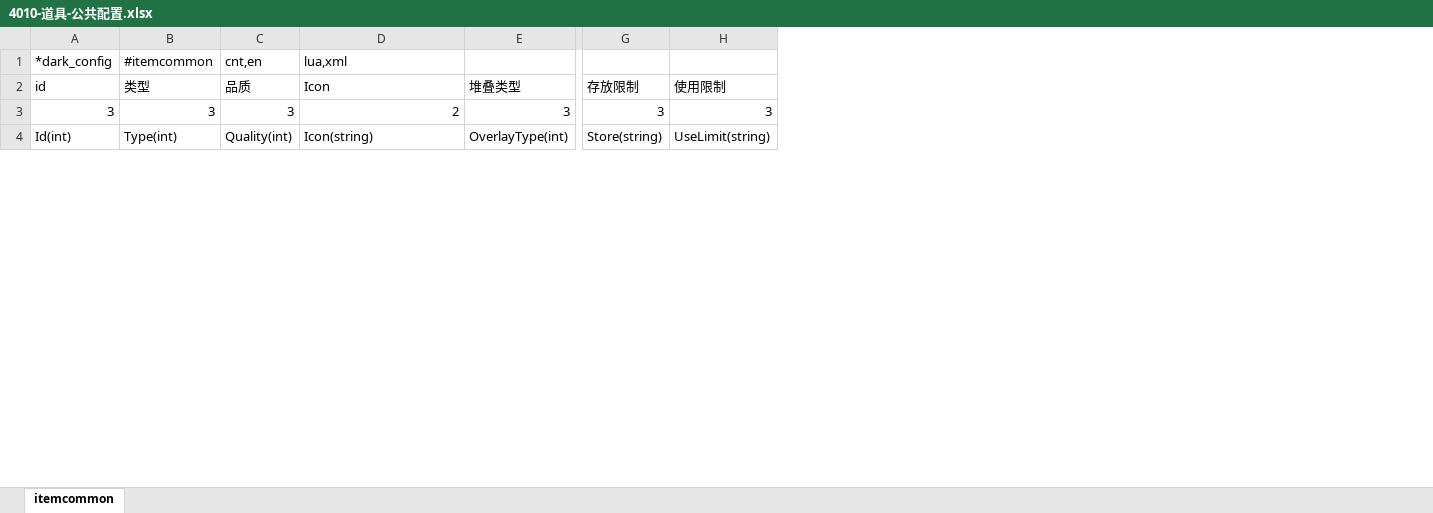
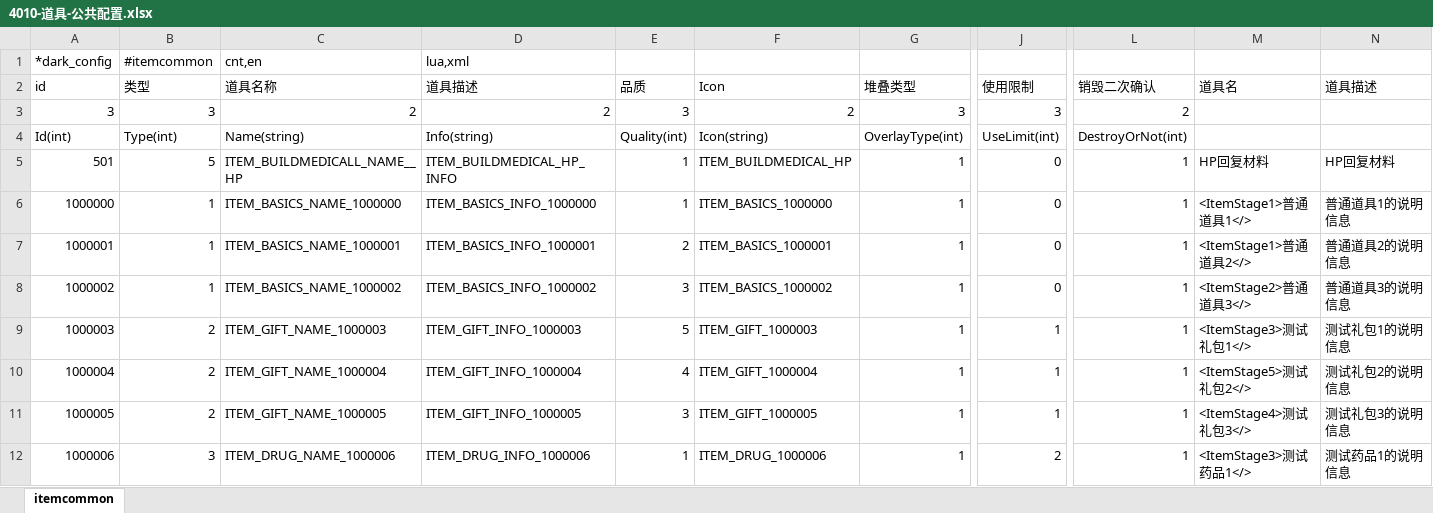
Before and after one commit to lori227/KFrame, an Excel workbook: _resource/excel/4010-道具-公共配置.xlsx, sheet itemcommon, drawn as a sheet; only a part is shown, gaps mark what is left out; values as stored, in another font and other column widths than the file's, no cell formats; removed rows and columns are numbered as before the commit, all else as after; rows hold the shown columns only; the diff covers the shown part only; the diff names each change by its address in the sheet, - before the commit and + after, or states it on an @@ line.

```diff
--- a/_resource/excel/4010-道具-公共配置.xlsx (sheet itemcommon)
+++ b/_resource/excel/4010-道具-公共配置.xlsx (sheet itemcommon)
+column C (道具名称), row 1: cnt,en; rows 3-4: 2 | Name(string)
+column D (道具描述), row 1: lua,xml; rows 3-4: 2 | Info(string)
-column G (存放限制), rows 3-4: 3 | Store(string)
-column H (使用限制), rows 3-4: 3 | UseLimit(string)
+column J (使用限制), rows 3-4: 3 | UseLimit(int)
+column L (销毁二次确认), rows 3-4: 2 | DestroyOrNot(int)
+column M (道具名), empty
+column N (道具描述), empty
-E1 (品质): cnt,en
+E1 (品质): (empty)
-F1 (Icon): lua,xml
+F1 (Icon): (empty)
+row 5: 501 | 5 | ITEM_BUILDMEDICALL_NAME__HP | ITEM_BUILDMEDICAL_HP_INFO | 1 | ITEM_BUILDMEDICAL_HP | 1 | 0 | 1 | HP回复材料 | HP回复材料
+row 6: 1000000 | 1 | ITEM_BASICS_NAME_1000000 | ITEM_BASICS_INFO_1000000 | 1 | ITEM_BASICS_1000000 | 1 | 0 | 1 | <ItemStage1>普通道具1</> | 普通道具1的说明信息
+row 7: 1000001 | 1 | ITEM_BASICS_NAME_1000001 | ITEM_BASICS_INFO_1000001 | 2 | ITEM_BASICS_1000001 | 1 | 0 | 1 | <ItemStage1>普通道具2</> | 普通道具2的说明信息
+row 8: 1000002 | 1 | ITEM_BASICS_NAME_1000002 | ITEM_BASICS_INFO_1000002 | 3 | ITEM_BASICS_1000002 | 1 | 0 | 1 | <ItemStage2>普通道具3</> | 普通道具3的说明信息
+row 9: 1000003 | 2 | ITEM_GIFT_NAME_1000003 | ITEM_GIFT_INFO_1000003 | 5 | ITEM_GIFT_1000003 | 1 | 1 | 1 | <ItemStage3>测试礼包1</> | 测试礼包1的说明信息
+row 10: 1000004 | 2 | ITEM_GIFT_NAME_1000004 | ITEM_GIFT_INFO_1000004 | 4 | ITEM_GIFT_1000004 | 1 | 1 | 1 | <ItemStage5>测试礼包2</> | 测试礼包2的说明信息
+row 11: 1000005 | 2 | ITEM_GIFT_NAME_1000005 | ITEM_GIFT_INFO_1000005 | 3 | ITEM_GIFT_1000005 | 1 | 1 | 1 | <ItemStage4>测试礼包3</> | 测试礼包3的说明信息
+row 12: 1000006 | 3 | ITEM_DRUG_NAME_1000006 | ITEM_DRUG_INFO_1000006 | 1 | ITEM_DRUG_1000006 | 1 | 2 | 1 | <ItemStage3>测试药品1</> | 测试药品1的说明信息
```
Also changed, not shown: 9 added rows and 3 edited cells elsewhere in this sheet, cell formats, 19 other files.
